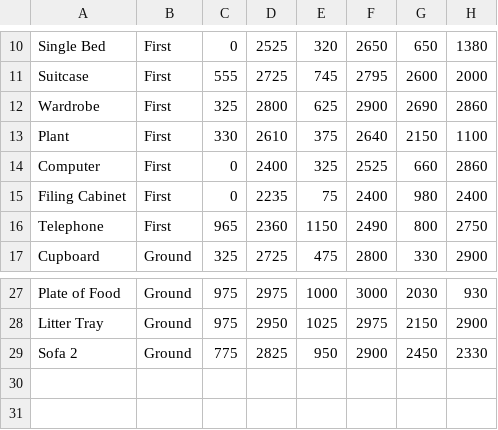
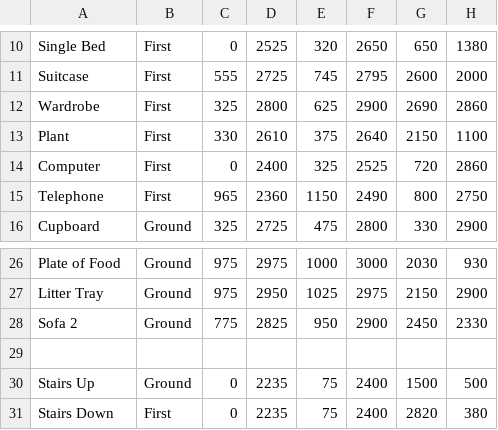
Before and after one commit to wayovertheregaming/catastrophy, a CSV file: assets/csv/decorations.csv, drawn as a sheet; only a part is shown, gaps mark what is left out.

Commit message:
Fixed stairs and walls

```diff
--- a/assets/csv/decorations.csv
+++ b/assets/csv/decorations.csv
@@ -13,4 +13,3 @@
 "Plant","First",330,2610,375,2640,2150,1100
-"Computer","First",0,2400,325,2525,660,2860
-"Filing Cabinet","First",0,2235,75,2400,980,2400
+"Computer","First",0,2400,325,2525,720,2860
 "Telephone","First",965,2360,1150,2490,800,2750
@@ -29 +28,4 @@
 "Sofa 2","Ground",775,2825,950,2900,2450,2330
+
+"Stairs Up","Ground",0,2235,75,2400,1500,500
+"Stairs Down","First",0,2235,75,2400,2820,380
```
Also changed, not shown: assets/csv/firstFloorWalls.csv, 2 other files.
